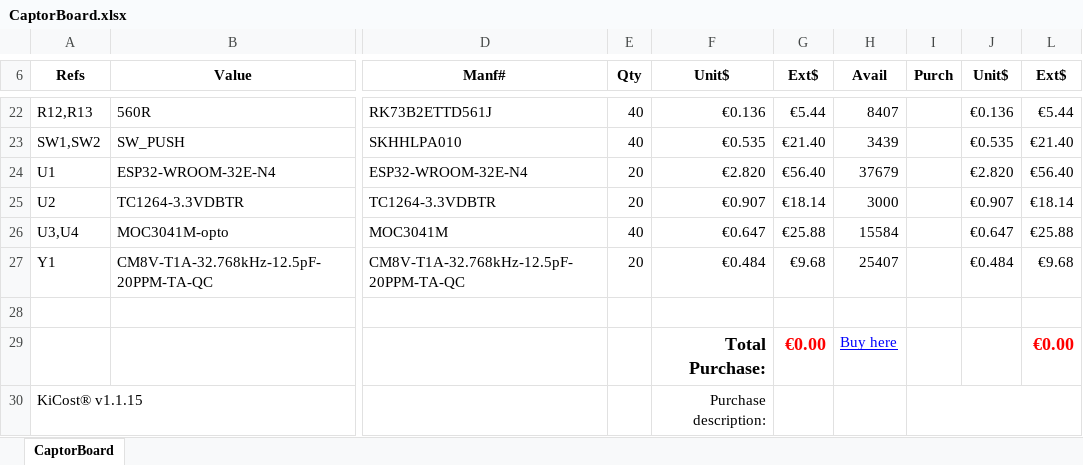
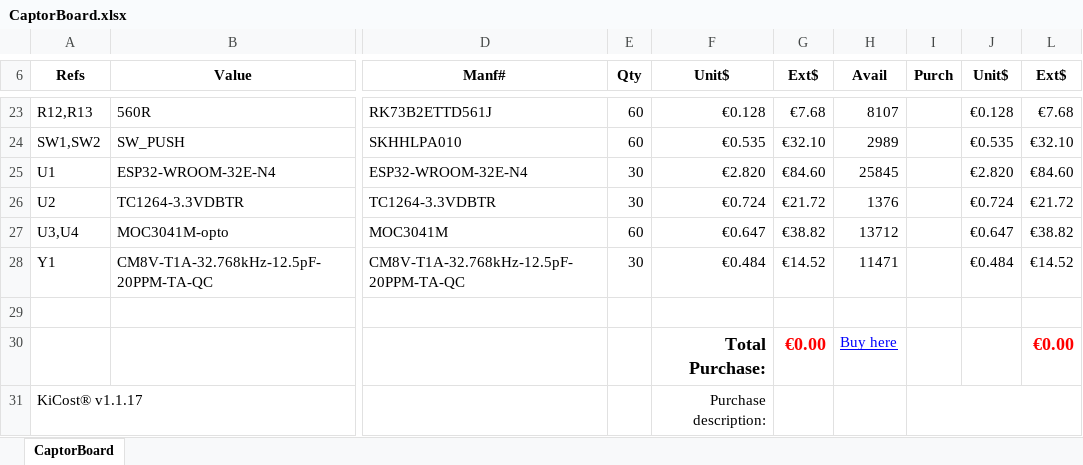
Before and after one commit to Philippe12/CaptorBoard, an Excel workbook: CaptorBoard.xlsx, sheet CaptorBoard, drawn as a sheet; only a part is shown, gaps mark what is left out; values as stored, in another font and other column widths than the file's, no borders; conditional formats not drawn; addresses are those after the commit; the diff covers the shown part only; the diff names each change by its address in the sheet, - before the commit and + after, or states it on an @@ line.

```diff
--- a/CaptorBoard.xlsx (sheet CaptorBoard)
+++ b/CaptorBoard.xlsx (sheet CaptorBoard)
-E23:E24 (Qty): 40
+E23:E24 (Qty): 60
-F23 (Unit$): €0.136
+F23 (Unit$): €0.128
-G23 (Ext$): €5.44
+G23 (Ext$): €7.68
-H23 (Avail): 8407
+H23 (Avail): 8107
-J23 (Unit$): €0.136
+J23 (Unit$): €0.128
-L23 (Ext$): €5.44
+L23 (Ext$): €7.68
-G24 (Ext$): €21.40
+G24 (Ext$): €32.10
-H24 (Avail): 3439
+H24 (Avail): 2989
-L24 (Ext$): €21.40
+L24 (Ext$): €32.10
-E25:E26 (Qty): 20
+E25:E26 (Qty): 30
-G25 (Ext$): €56.40
+G25 (Ext$): €84.60
-H25 (Avail): 37679
+H25 (Avail): 25845
-L25 (Ext$): €56.40
+L25 (Ext$): €84.60
-F26 (Unit$): €0.907
+F26 (Unit$): €0.724
-G26 (Ext$): €18.14
+G26 (Ext$): €21.72
-H26 (Avail): 3000
+H26 (Avail): 1376
-J26 (Unit$): €0.907
+J26 (Unit$): €0.724
-L26 (Ext$): €18.14
+L26 (Ext$): €21.72
-E27 (Qty): 40
+E27 (Qty): 60
-G27 (Ext$): €25.88
+G27 (Ext$): €38.82
-H27 (Avail): 15584
+H27 (Avail): 13712
-L27 (Ext$): €25.88
+L27 (Ext$): €38.82
-E28 (Qty): 20
+E28 (Qty): 30
-G28 (Ext$): €9.68
+G28 (Ext$): €14.52
-H28 (Avail): 25407
+H28 (Avail): 11471
-L28 (Ext$): €9.68
+L28 (Ext$): €14.52
-A31 (Refs): KiCost® v1.1.15
+A31 (Refs): KiCost® v1.1.17
```
Also changed, not shown: 4 added rows, 3 removed rows and 56 edited cells elsewhere in this sheet, formulas that keep their value, hidden cells, 11 other files.
